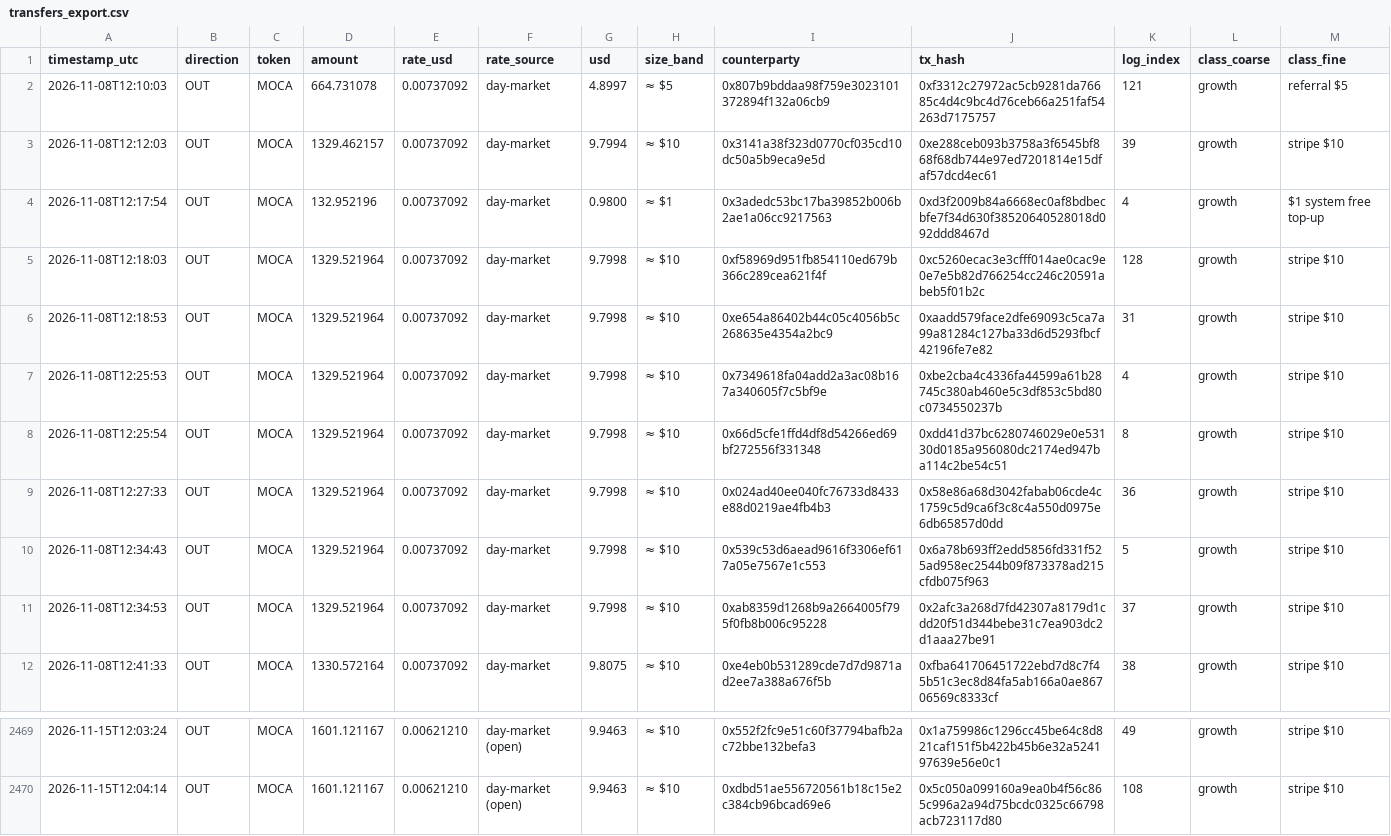
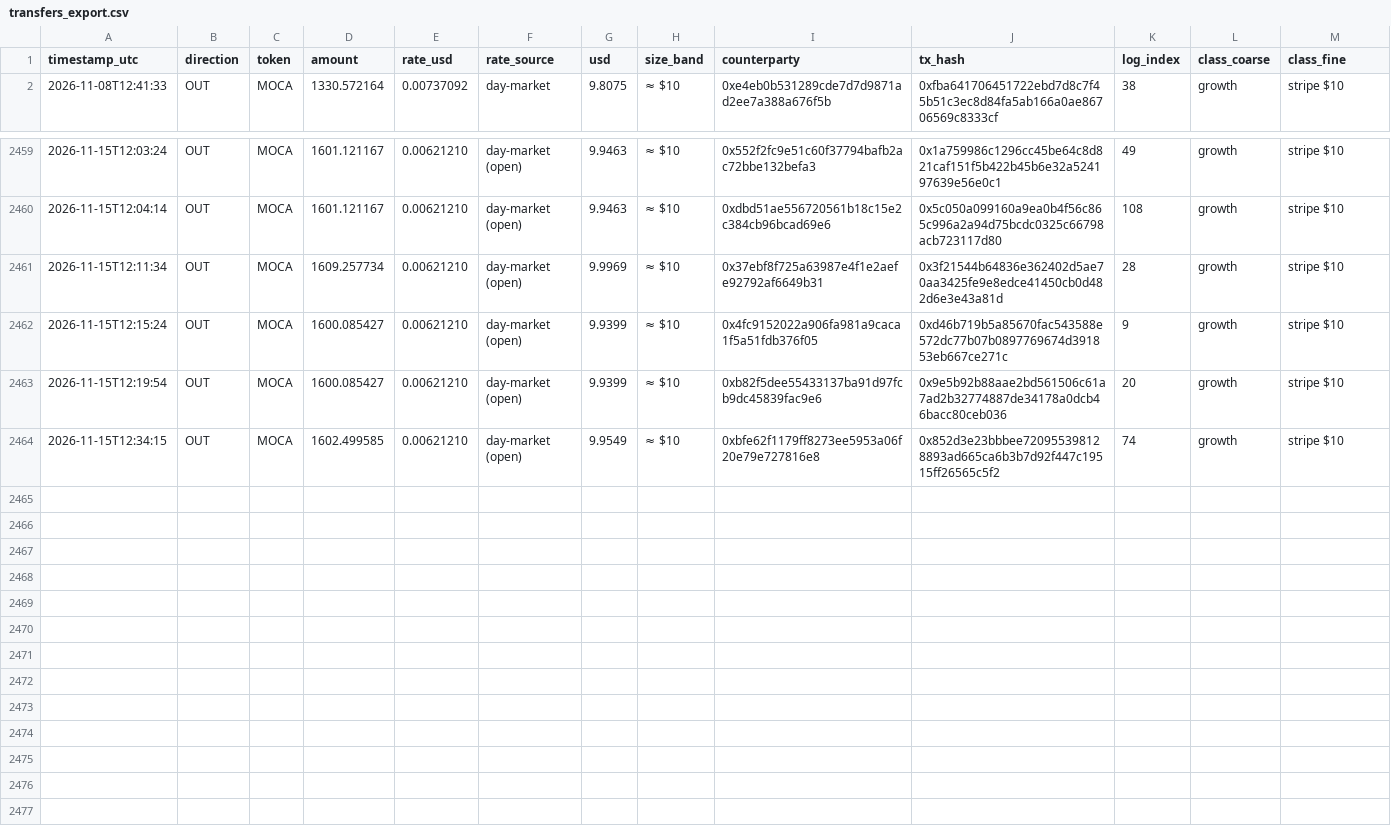
Before and after one commit to Agentic-Po/skill-payout-dashboard, a CSV file: transfers_export.csv, drawn as a sheet; only a part is shown, gaps mark what is left out; removed rows and columns are numbered as before the commit, all else as after; the diff names each change by its address in the sheet, - before the commit and + after, or states it on an @@ line.

```diff
--- a/transfers_export.csv
+++ b/transfers_export.csv
-row 2: 2026-11-08T12:10:03 | OUT | MOCA | 664.731078 | 0.00737092 | day-market | 4.8997 | ≈ $5 | 0x807b9bddaa98f759e3023101372894f132a06cb9 | 0xf3312c27972ac5cb9281da76685c4d4c9bc4d76ceb66a251faf54263d7175757 | 121 | growth | referral $5
-row 3: 2026-11-08T12:12:03 | OUT | MOCA | 1329.462157 | 0.00737092 | day-market | 9.7994 | ≈ $10 | 0x3141a38f323d0770cf035cd10dc50a5b9eca9e5d | 0xe288ceb093b3758a3f6545bf868f68db744e97ed7201814e15dfaf57dcd4ec61 | 39 | growth | stripe $10
-row 4: 2026-11-08T12:17:54 | OUT | MOCA | 132.952196 | 0.00737092 | day-market | 0.9800 | ≈ $1 | 0x3adedc53bc17ba39852b006b2ae1a06cc9217563 | 0xd3f2009b84a6668ec0af8bdbecbfe7f34d630f38520640528018d092ddd8467d | 4 | growth | $1 system free top-up
-row 5: 2026-11-08T12:18:03 | OUT | MOCA | 1329.521964 | 0.00737092 | day-market | 9.7998 | ≈ $10 | 0xf58969d951fb854110ed679b366c289cea621f4f | 0xc5260ecac3e3cfff014ae0cac9e0e7e5b82d766254cc246c20591abeb5f01b2c | 128 | growth | stripe $10
-row 6: 2026-11-08T12:18:53 | OUT | MOCA | 1329.521964 | 0.00737092 | day-market | 9.7998 | ≈ $10 | 0xe654a86402b44c05c4056b5c268635e4354a2bc9 | 0xaadd579face2dfe69093c5ca7a99a81284c127ba33d6d5293fbcf42196fe7e82 | 31 | growth | stripe $10
-row 7: 2026-11-08T12:25:53 | OUT | MOCA | 1329.521964 | 0.00737092 | day-market | 9.7998 | ≈ $10 | 0x7349618fa04add2a3ac08b167a340605f7c5bf9e | 0xbe2cba4c4336fa44599a61b28745c380ab460e5c3df853c5bd80c0734550237b | 4 | growth | stripe $10
-row 8: 2026-11-08T12:25:54 | OUT | MOCA | 1329.521964 | 0.00737092 | day-market | 9.7998 | ≈ $10 | 0x66d5cfe1ffd4df8d54266ed69bf272556f331348 | 0xdd41d37bc6280746029e0e53130d0185a956080dc2174ed947ba114c2be54c51 | 8 | growth | stripe $10
-row 9: 2026-11-08T12:27:33 | OUT | MOCA | 1329.521964 | 0.00737092 | day-market | 9.7998 | ≈ $10 | 0x024ad40ee040fc76733d8433e88d0219ae4fb4b3 | 0x58e86a68d3042fabab06cde4c1759c5d9ca6f3c8c4a550d0975e6db65857d0dd | 36 | growth | stripe $10
-row 10: 2026-11-08T12:34:43 | OUT | MOCA | 1329.521964 | 0.00737092 | day-market | 9.7998 | ≈ $10 | 0x539c53d6aead9616f3306ef617a05e7567e1c553 | 0x6a78b693ff2edd5856fd331f525ad958ec2544b09f873378ad215cfdb075f963 | 5 | growth | stripe $10
-row 11: 2026-11-08T12:34:53 | OUT | MOCA | 1329.521964 | 0.00737092 | day-market | 9.7998 | ≈ $10 | 0xab8359d1268b9a2664005f795f0fb8b006c95228 | 0x2afc3a268d7fd42307a8179d1cdd20f51d344bebe31c7ea903dc2d1aaa27be91 | 37 | growth | stripe $10
+row 2461: 2026-11-15T12:11:34 | OUT | MOCA | 1609.257734 | 0.00621210 | day-market (open) | 9.9969 | ≈ $10 | 0x37ebf8f725a63987e4f1e2aefe92792af6649b31 | 0x3f21544b64836e362402d5ae70aa3425fe9e8edce41450cb0d482d6e3e43a81d | 28 | growth | stripe $10
+row 2462: 2026-11-15T12:15:24 | OUT | MOCA | 1600.085427 | 0.00621210 | day-market (open) | 9.9399 | ≈ $10 | 0x4fc9152022a906fa981a9caca1f5a51fdb376f05 | 0xd46b719b5a85670fac543588e572dc77b07b0897769674d391853eb667ce271c | 9 | growth | stripe $10
+row 2463: 2026-11-15T12:19:54 | OUT | MOCA | 1600.085427 | 0.00621210 | day-market (open) | 9.9399 | ≈ $10 | 0xb82f5dee55433137ba91d97fcb9dc45839fac9e6 | 0x9e5b92b88aae2bd561506c61a7ad2b32774887de34178a0dcb46bacc80ceb036 | 20 | growth | stripe $10
+row 2464: 2026-11-15T12:34:15 | OUT | MOCA | 1602.499585 | 0.00621210 | day-market (open) | 9.9549 | ≈ $10 | 0xbfe62f1179ff8273ee5953a06f20e79e727816e8 | 0x852d3e23bbbee720955398128893ad665ca6b3b7d92f447c19515ff26565c5f2 | 74 | growth | stripe $10
```
Also changed, not shown: 58 other files.
